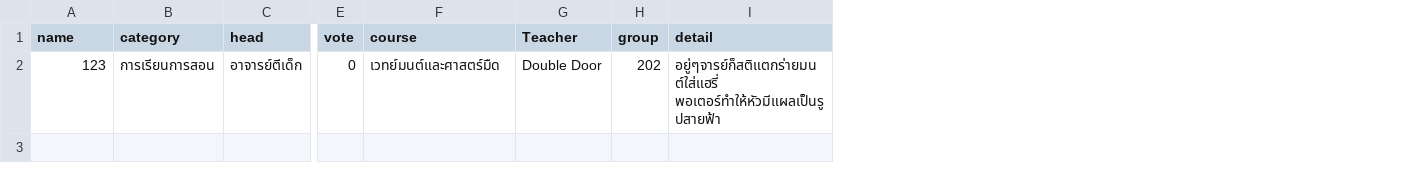
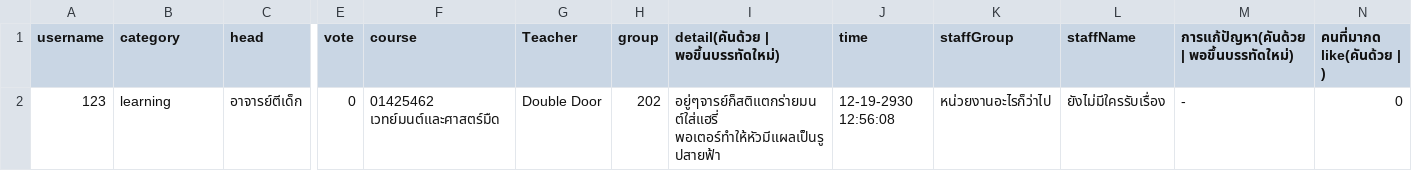
Before and after one commit to kornavit/Projectjava, a CSV file: data/category/learning.csv, drawn as a sheet; only a part is shown, gaps mark what is left out; the diff names each change by its address in the sheet, - before the commit and + after, or states it on an @@ line.

```diff
--- a/data/category/learning.csv
+++ b/data/category/learning.csv
+column J (time), row 2: 12-19-2930 12:56:08
+column K (staffGroup), row 2: หน่วยงานอะไรก็ว่าไป
+column L (staffName), row 2: ยังไม่มีใครรับเรื่อง
+column M, rows 1-2: การแก้ปัญหา(คันด้วย | พอขึ้นบรรทัดใหม่) | -
+column N (คนที่มากด like(คันด้วย | )), row 2: 0
-A1: name
+A1: username
-I1: detail
+I1: detail(คันด้วย | พอขึ้นบรรทัดใหม่)
-B2 (category): การเรียนการสอน
+B2 (category): learning
-F2 (course): เวทย์มนต์และศาสตร์มืด
+F2 (course): 01425462 เวทย์มนต์และศาสตร์มืด
```
Also changed, not shown: data/user.csv, 42 other files.
